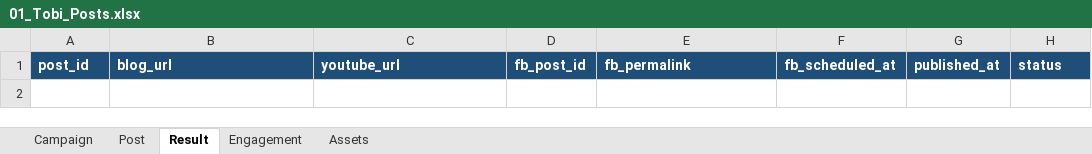
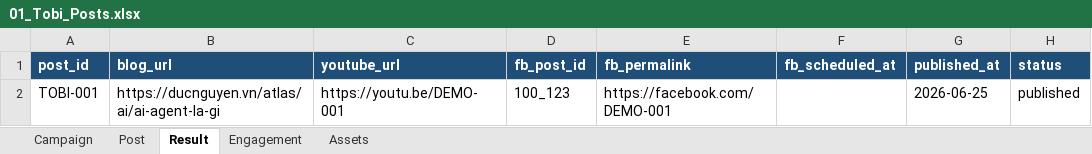
Before and after one commit to ducnguyen221/agent-marketing-studio, an Excel workbook: content/KPIM/02_campaigns/01_Tobi_Posts/01_Tobi_Posts.xlsx, sheet Result, drawn as a sheet; values as stored, in another font and other column widths than the file's, no borders; the diff names each change by its address in the sheet, - before the commit and + after, or states it on an @@ line.

```diff
--- a/content/KPIM/02_campaigns/01_Tobi_Posts/01_Tobi_Posts.xlsx (sheet Result)
+++ b/content/KPIM/02_campaigns/01_Tobi_Posts/01_Tobi_Posts.xlsx (sheet Result)
+row 2: TOBI-001 | https://ducnguyen.vn/atlas/ai/ai-agent-la-gi | https://youtu.be/DEMO-001 | 100_123 | https://facebook.com/DEMO-001 |  | 2026-06-25 | published
```
Also changed, not shown: 4 other files.
